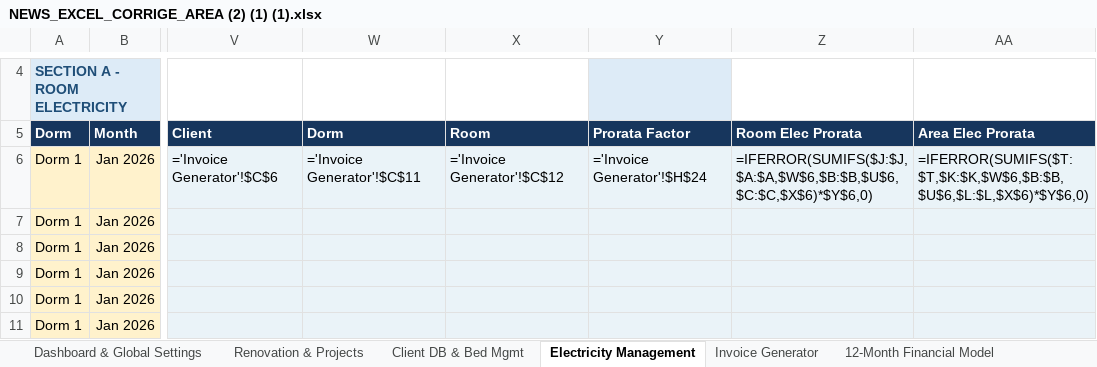
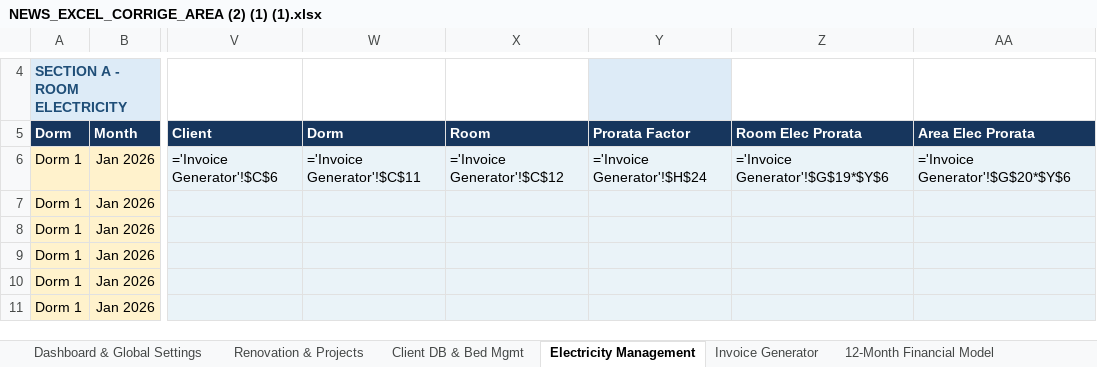
Before and after one commit to auradevine07-arch/excel, an Excel workbook: NEWS_EXCEL_CORRIGE_AREA (2) (1) (1).xlsx, sheet Electricity Management, drawn as a sheet; only a part is shown, gaps mark what is left out; values as stored, in another font and other column widths than the file's, no borders; formulas without a stored value are shown as written; conditional formats and table styles not drawn; the diff names each change by its address in the sheet, - before the commit and + after, or states it on an @@ line.

```diff
--- a/NEWS_EXCEL_CORRIGE_AREA (2) (1) (1).xlsx (sheet Electricity Management)
+++ b/NEWS_EXCEL_CORRIGE_AREA (2) (1) (1).xlsx (sheet Electricity Management)
-Z6: =IFERROR(SUMIFS($J:$J,$A:$A,$W$6,$B:$B,$U$6,$C:$C,$X$6)*$Y$6,0)
+Z6: ='Invoice Generator'!$G$19*$Y$6
-AA6: =IFERROR(SUMIFS($T:$T,$K:$K,$W$6,$B:$B,$U$6,$L:$L,$X$6)*$Y$6,0)
+AA6: ='Invoice Generator'!$G$20*$Y$6
```
Also changed, not shown: sheet Invoice Generator.
